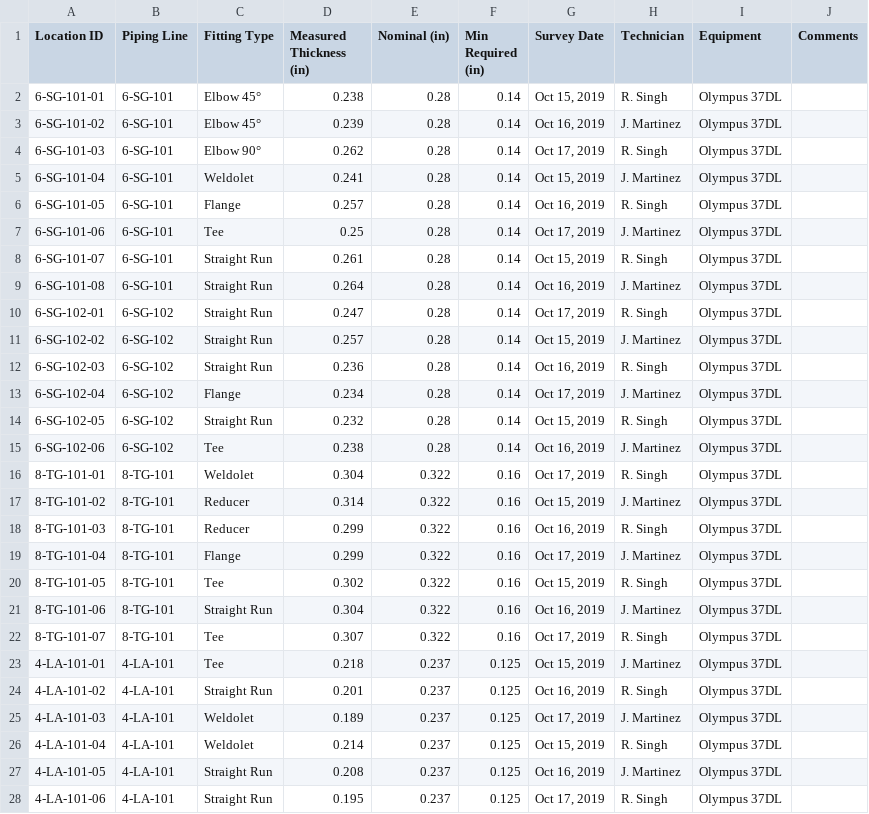
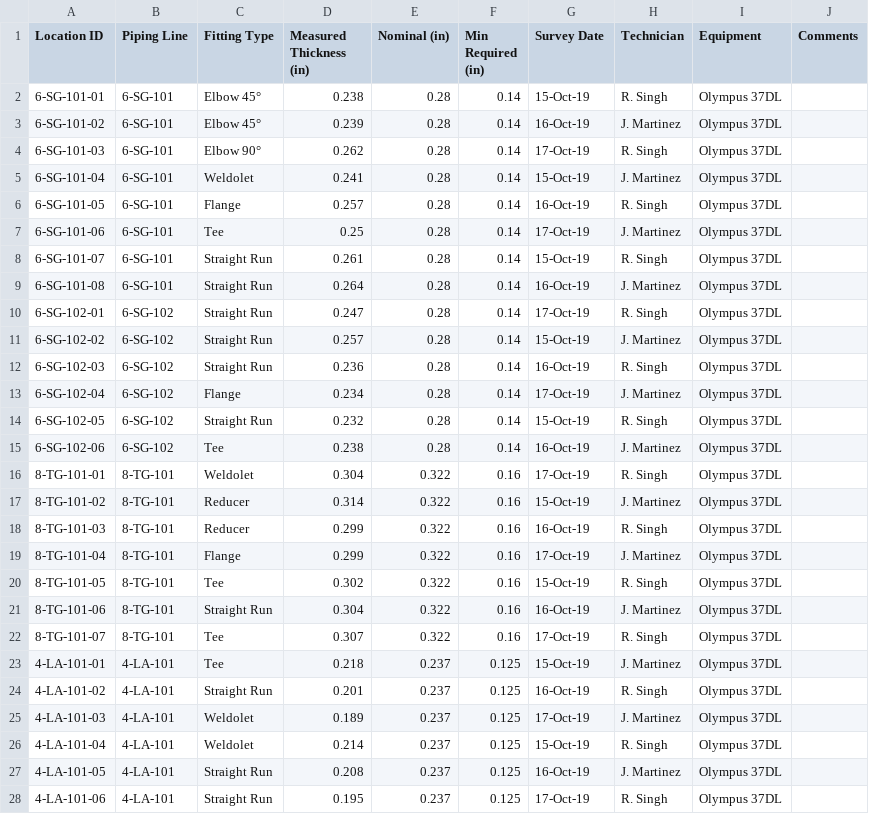
Before and after one commit to ShankarKandasamy/UMA-NDE, a CSV file: docs/GreatLakesDataset/data/historical_survey_2019.csv, drawn as a sheet; only a part is shown; the diff covers the shown part only.

```diff
--- a/docs/GreatLakesDataset/data/historical_survey_2019.csv
+++ b/docs/GreatLakesDataset/data/historical_survey_2019.csv
@@ -1,28 +1,28 @@
 Location ID,Piping Line,Fitting Type,Measured Thickness (in),Nominal (in),Min Required (in),Survey Date,Technician,Equipment,Comments
-6-SG-101-01,6-SG-101,Elbow 45°,0.238,0.28,0.14,"Oct 15, 2019",R. Singh,Olympus 37DL,
-6-SG-101-02,6-SG-101,Elbow 45°,0.239,0.28,0.14,"Oct 16, 2019",J. Martinez,Olympus 37DL,
-6-SG-101-03,6-SG-101,Elbow 90°,0.262,0.28,0.14,"Oct 17, 2019",R. Singh,Olympus 37DL,
-6-SG-101-04,6-SG-101,Weldolet,0.241,0.28,0.14,"Oct 15, 2019",J. Martinez,Olympus 37DL,
-6-SG-101-05,6-SG-101,Flange,0.257,0.28,0.14,"Oct 16, 2019",R. Singh,Olympus 37DL,
-6-SG-101-06,6-SG-101,Tee,0.25,0.28,0.14,"Oct 17, 2019",J. Martinez,Olympus 37DL,
-6-SG-101-07,6-SG-101,Straight Run,0.261,0.28,0.14,"Oct 15, 2019",R. Singh,Olympus 37DL,
-6-SG-101-08,6-SG-101,Straight Run,0.264,0.28,0.14,"Oct 16, 2019",J. Martinez,Olympus 37DL,
-6-SG-102-01,6-SG-102,Straight Run,0.247,0.28,0.14,"Oct 17, 2019",R. Singh,Olympus 37DL,
-6-SG-102-02,6-SG-102,Straight Run,0.257,0.28,0.14,"Oct 15, 2019",J. Martinez,Olympus 37DL,
-6-SG-102-03,6-SG-102,Straight Run,0.236,0.28,0.14,"Oct 16, 2019",R. Singh,Olympus 37DL,
-6-SG-102-04,6-SG-102,Flange,0.234,0.28,0.14,"Oct 17, 2019",J. Martinez,Olympus 37DL,
-6-SG-102-05,6-SG-102,Straight Run,0.232,0.28,0.14,"Oct 15, 2019",R. Singh,Olympus 37DL,
-6-SG-102-06,6-SG-102,Tee,0.238,0.28,0.14,"Oct 16, 2019",J. Martinez,Olympus 37DL,
-8-TG-101-01,8-TG-101,Weldolet,0.304,0.322,0.16,"Oct 17, 2019",R. Singh,Olympus 37DL,
-8-TG-101-02,8-TG-101,Reducer,0.314,0.322,0.16,"Oct 15, 2019",J. Martinez,Olympus 37DL,
-8-TG-101-03,8-TG-101,Reducer,0.299,0.322,0.16,"Oct 16, 2019",R. Singh,Olympus 37DL,
-8-TG-101-04,8-TG-101,Flange,0.299,0.322,0.16,"Oct 17, 2019",J. Martinez,Olympus 37DL,
-8-TG-101-05,8-TG-101,Tee,0.302,0.322,0.16,"Oct 15, 2019",R. Singh,Olympus 37DL,
-8-TG-101-06,8-TG-101,Straight Run,0.304,0.322,0.16,"Oct 16, 2019",J. Martinez,Olympus 37DL,
-8-TG-101-07,8-TG-101,Tee,0.307,0.322,0.16,"Oct 17, 2019",R. Singh,Olympus 37DL,
-4-LA-101-01,4-LA-101,Tee,0.218,0.237,0.125,"Oct 15, 2019",J. Martinez,Olympus 37DL,
-4-LA-101-02,4-LA-101,Straight Run,0.201,0.237,0.125,"Oct 16, 2019",R. Singh,Olympus 37DL,
-4-LA-101-03,4-LA-101,Weldolet,0.189,0.237,0.125,"Oct 17, 2019",J. Martinez,Olympus 37DL,
-4-LA-101-04,4-LA-101,Weldolet,0.214,0.237,0.125,"Oct 15, 2019",R. Singh,Olympus 37DL,
-4-LA-101-05,4-LA-101,Straight Run,0.208,0.237,0.125,"Oct 16, 2019",J. Martinez,Olympus 37DL,
-4-LA-101-06,4-LA-101,Straight Run,0.195,0.237,0.125,"Oct 17, 2019",R. Singh,Olympus 37DL,
+6-SG-101-01,6-SG-101,Elbow 45°,0.238,0.28,0.14,15-Oct-19,R. Singh,Olympus 37DL,
+6-SG-101-02,6-SG-101,Elbow 45°,0.239,0.28,0.14,16-Oct-19,J. Martinez,Olympus 37DL,
+6-SG-101-03,6-SG-101,Elbow 90°,0.262,0.28,0.14,17-Oct-19,R. Singh,Olympus 37DL,
+6-SG-101-04,6-SG-101,Weldolet,0.241,0.28,0.14,15-Oct-19,J. Martinez,Olympus 37DL,
+6-SG-101-05,6-SG-101,Flange,0.257,0.28,0.14,16-Oct-19,R. Singh,Olympus 37DL,
+6-SG-101-06,6-SG-101,Tee,0.25,0.28,0.14,17-Oct-19,J. Martinez,Olympus 37DL,
+6-SG-101-07,6-SG-101,Straight Run,0.261,0.28,0.14,15-Oct-19,R. Singh,Olympus 37DL,
+6-SG-101-08,6-SG-101,Straight Run,0.264,0.28,0.14,16-Oct-19,J. Martinez,Olympus 37DL,
+6-SG-102-01,6-SG-102,Straight Run,0.247,0.28,0.14,17-Oct-19,R. Singh,Olympus 37DL,
+6-SG-102-02,6-SG-102,Straight Run,0.257,0.28,0.14,15-Oct-19,J. Martinez,Olympus 37DL,
+6-SG-102-03,6-SG-102,Straight Run,0.236,0.28,0.14,16-Oct-19,R. Singh,Olympus 37DL,
+6-SG-102-04,6-SG-102,Flange,0.234,0.28,0.14,17-Oct-19,J. Martinez,Olympus 37DL,
+6-SG-102-05,6-SG-102,Straight Run,0.232,0.28,0.14,15-Oct-19,R. Singh,Olympus 37DL,
+6-SG-102-06,6-SG-102,Tee,0.238,0.28,0.14,16-Oct-19,J. Martinez,Olympus 37DL,
+8-TG-101-01,8-TG-101,Weldolet,0.304,0.322,0.16,17-Oct-19,R. Singh,Olympus 37DL,
+8-TG-101-02,8-TG-101,Reducer,0.314,0.322,0.16,15-Oct-19,J. Martinez,Olympus 37DL,
+8-TG-101-03,8-TG-101,Reducer,0.299,0.322,0.16,16-Oct-19,R. Singh,Olympus 37DL,
+8-TG-101-04,8-TG-101,Flange,0.299,0.322,0.16,17-Oct-19,J. Martinez,Olympus 37DL,
+8-TG-101-05,8-TG-101,Tee,0.302,0.322,0.16,15-Oct-19,R. Singh,Olympus 37DL,
+8-TG-101-06,8-TG-101,Straight Run,0.304,0.322,0.16,16-Oct-19,J. Martinez,Olympus 37DL,
+8-TG-101-07,8-TG-101,Tee,0.307,0.322,0.16,17-Oct-19,R. Singh,Olympus 37DL,
+4-LA-101-01,4-LA-101,Tee,0.218,0.237,0.125,15-Oct-19,J. Martinez,Olympus 37DL,
+4-LA-101-02,4-LA-101,Straight Run,0.201,0.237,0.125,16-Oct-19,R. Singh,Olympus 37DL,
+4-LA-101-03,4-LA-101,Weldolet,0.189,0.237,0.125,17-Oct-19,J. Martinez,Olympus 37DL,
+4-LA-101-04,4-LA-101,Weldolet,0.214,0.237,0.125,15-Oct-19,R. Singh,Olympus 37DL,
+4-LA-101-05,4-LA-101,Straight Run,0.208,0.237,0.125,16-Oct-19,J. Martinez,Olympus 37DL,
+4-LA-101-06,4-LA-101,Straight Run,0.195,0.237,0.125,17-Oct-19,R. Singh,Olympus 37DL,
```
Also changed, not shown: 123 edited cells elsewhere in this file, docs/GreatLakesDataset/data/master_cml_list.csv, 54 other files.
